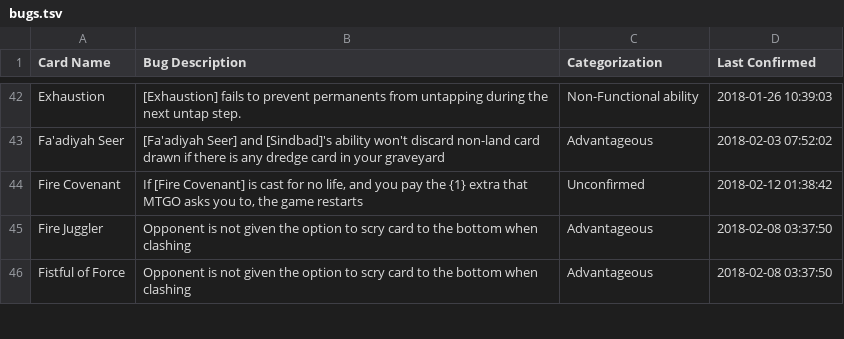
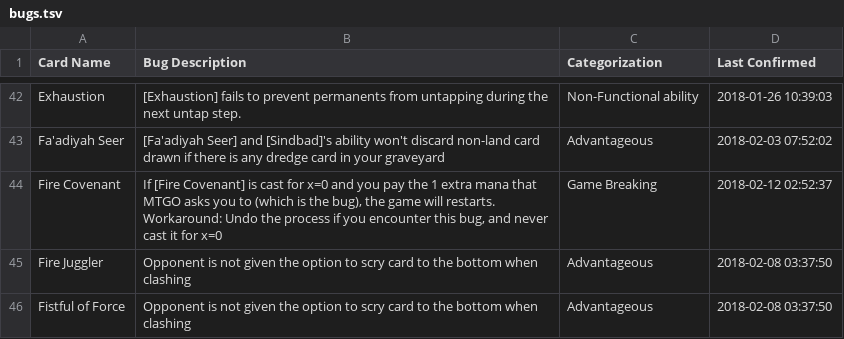
Before and after one commit to PennyDreadfulMTG/modo-bugs, a TSV file: bugs.tsv, drawn as a sheet; only a part is shown, gaps mark what is left out.

Commit message:
Updated Bug List from Issues

```diff
--- a/bugs.tsv
+++ b/bugs.tsv
@@ -43,3 +43,3 @@ Exhaustion	[Exhaustion] fails to prevent permanents from untapping during the ne
 Fa'adiyah Seer	[Fa'adiyah Seer] and [Sindbad]'s ability won't discard non-land card drawn if there is any dredge card in your graveyard	Advantageous	2018-02-03 07:52:02
-Fire Covenant	If [Fire Covenant] is cast for no life, and you pay the {1} extra that MTGO asks you to, the game restarts	Unconfirmed	2018-02-12 01:38:42
+Fire Covenant	If [Fire Covenant] is cast for x=0 and you pay the 1 extra mana that MTGO asks you to (which is the bug), the game will restarts. Workaround: Undo the process if you encounter this bug, and never cast it for x=0	Game Breaking	2018-02-12 02:52:37
 Fire Juggler	Opponent is not given the option to scry card to the bottom when clashing	Advantageous	2018-02-08 03:37:50
```
Also changed, not shown: 2 other files.
